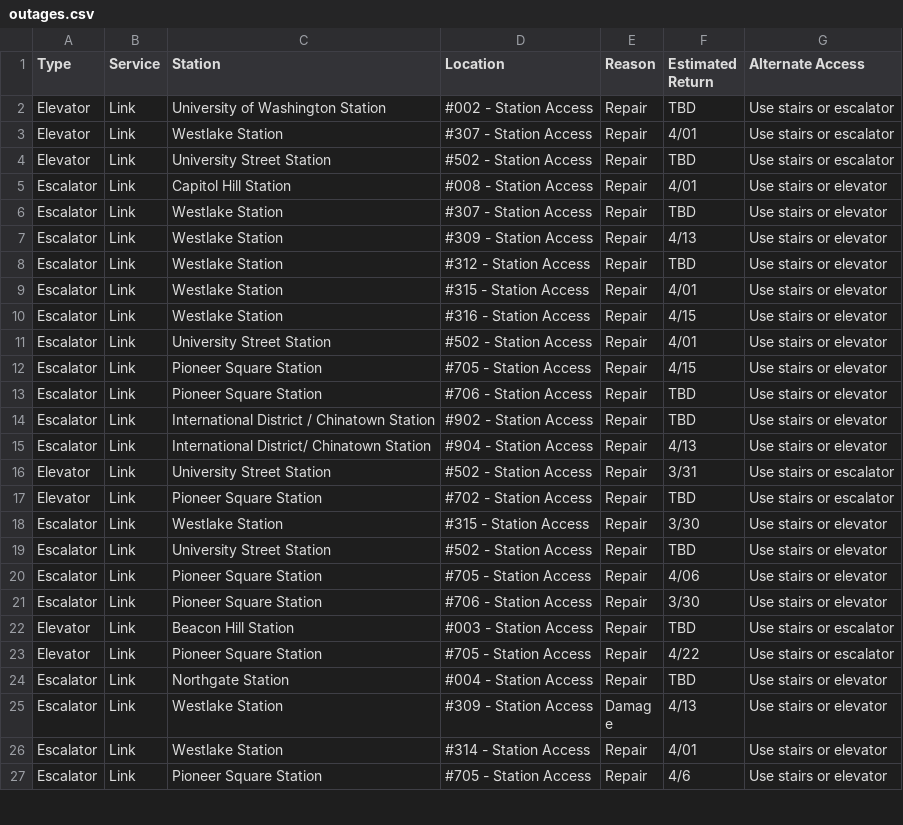
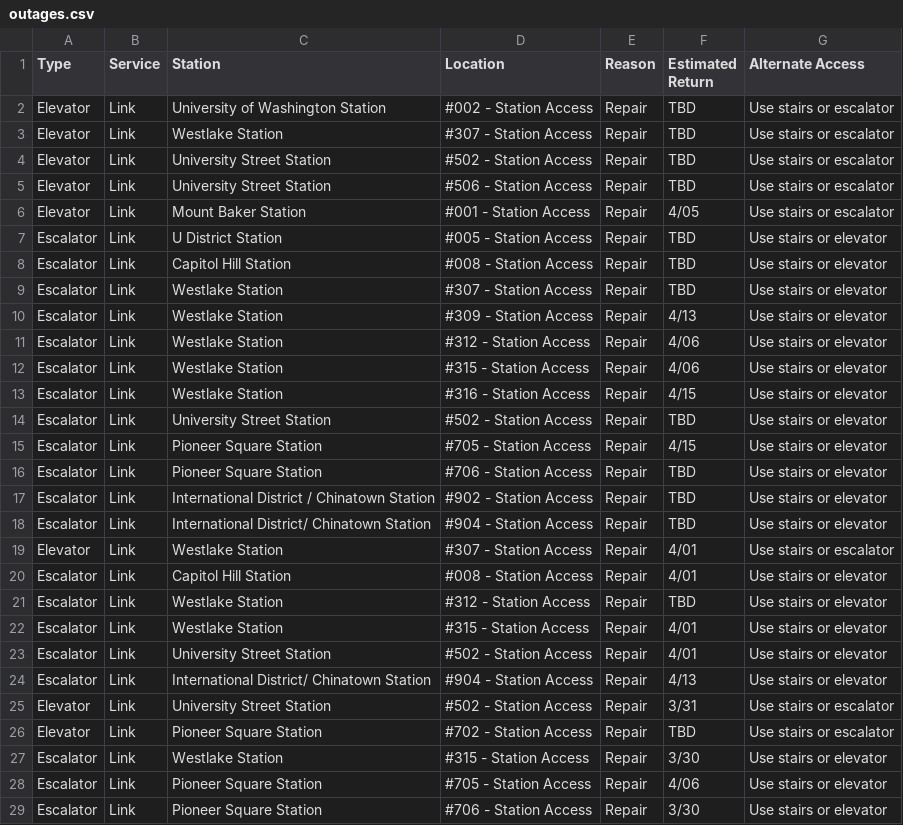
Before and after one commit to sllvn/seattle-escalators, a CSV file: data/outages.csv, drawn as a sheet; only a part is shown; the shorter side is filled out with more unchanged rows; addresses are those after the commit; the diff names each change by its address in the sheet, - before the commit and + after, or states it on an @@ line.

```diff
--- a/data/outages.csv
+++ b/data/outages.csv
@@ row 30 moved to row 3: Elevator @@
@@ row 73 moved to row 5: Elevator @@
+row 6: Elevator | Link | Mount Baker Station | #001 - Station Access | Repair | 4/05 | Use stairs or escalator
+row 7: Escalator | Link | U District Station | #005 - Station Access | Repair | TBD | Use stairs or elevator
-F8 (Estimated Return): 4/01
+F8 (Estimated Return): TBD
-F11 (Estimated Return): TBD
+F11 (Estimated Return): 4/06
-F12 (Estimated Return): 4/01
+F12 (Estimated Return): 4/06
@@ row 19 moved to row 14: Escalator @@
@@ row 28 moved to row 18: Escalator @@
@@ row 3 moved to row 19: Elevator @@
+row 20: Escalator | Link | Capitol Hill Station | #008 - Station Access | Repair | 4/01 | Use stairs or elevator
+row 21: Escalator | Link | Westlake Station | #312 - Station Access | Repair | TBD | Use stairs or elevator
+row 22: Escalator | Link | Westlake Station | #315 - Station Access | Repair | 4/01 | Use stairs or elevator
@@ row 11 moved to row 23: Escalator @@
```
